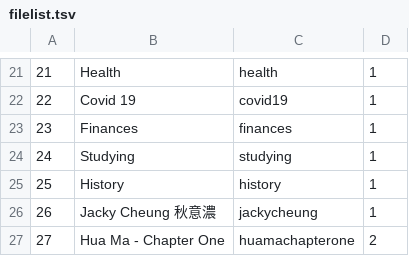
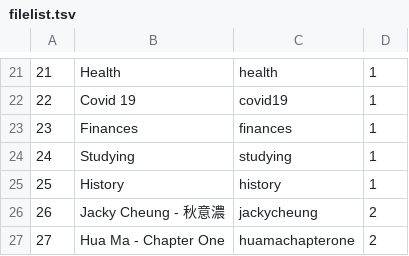
Before and after one commit to jamesbriffa93/SimpleFileStore, a TSV file: Chinese/filelist.tsv, drawn as a sheet; only a part is shown, gaps mark what is left out.

Commit message:
Changed format on song to see what impact it would have

```diff
--- a/Chinese/filelist.tsv
+++ b/Chinese/filelist.tsv
@@ -25,3 +25,3 @@
 25	History	history	1
-26	Jacky Cheung 秋意濃	jackycheung	1
+26	Jacky Cheung - 秋意濃	jackycheung	2
 27	Hua Ma - Chapter One	huamachapterone	2
```
